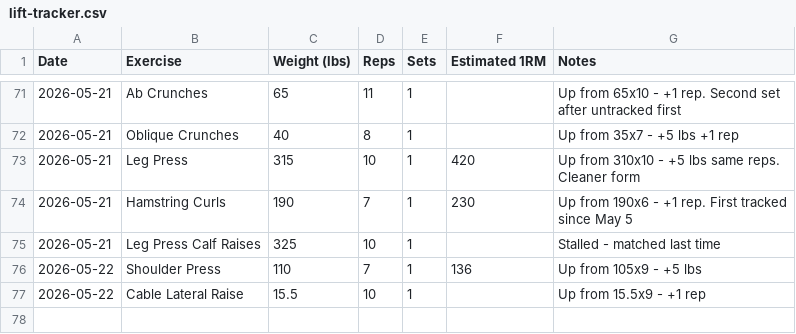
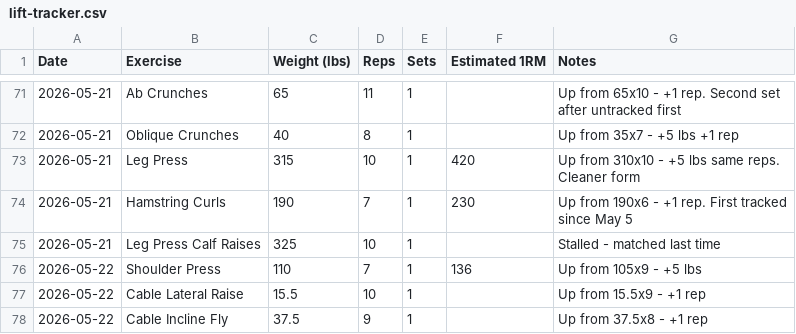
Before and after one commit to needhamcookn-creator/Portfolio, a CSV file: training-tracker/lift-tracker.csv, drawn as a sheet; only a part is shown, gaps mark what is left out.

```diff
--- a/training-tracker/lift-tracker.csv
+++ b/training-tracker/lift-tracker.csv
@@ -77 +77,2 @@ Date,Exercise,Weight (lbs),Reps,Sets,Estimated 1RM,Notes
 2026-05-22,Cable Lateral Raise,15.5,10,1,,Up from 15.5x9 - +1 rep
+2026-05-22,Cable Incline Fly,37.5,9,1,,Up from 37.5x8 - +1 rep
```
